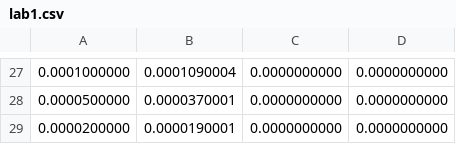
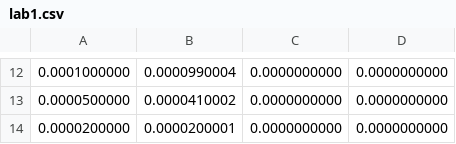
Before and after one commit to leopers/ChannelKit, a CSV file: data/lab1.csv, drawn as a sheet; only a part is shown, gaps mark what is left out; the diff covers the shown part only.

```diff
--- a/data/lab1.csv
+++ b/data/lab1.csv
@@ -27,3 +12,3 @@
-0.0001000000,0.0001090004,0.0000000000,0.0000000000
-0.0000500000,0.0000370001,0.0000000000,0.0000000000
-0.0000200000,0.0000190001,0.0000000000,0.0000000000
+0.0001000000,0.0000990004,0.0000000000,0.0000000000
+0.0000500000,0.0000410002,0.0000000000,0.0000000000
+0.0000200000,0.0000200001,0.0000000000,0.0000000000
```
Also changed, not shown: 10 added rows, 25 removed rows and 4 edited cells elsewhere in this file, 7 other files.
